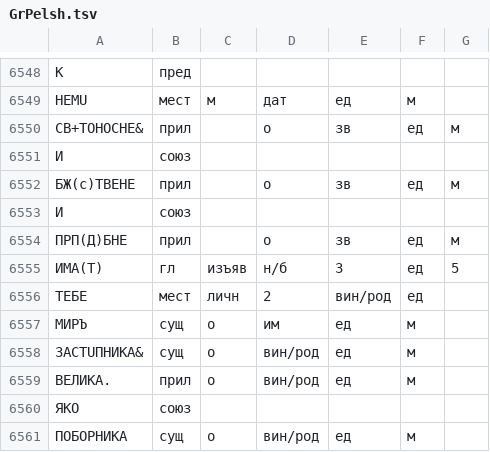
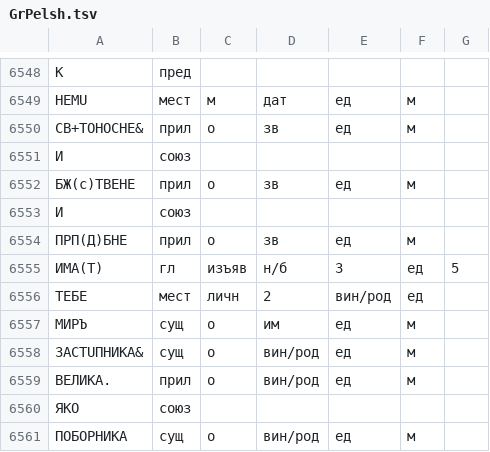
Before and after one commit to vintagentleman/scat-content, a TSV file: annotated/morphology/GrPelsh.tsv, drawn as a sheet; only a part is shown, gaps mark what is left out; removed rows and columns are numbered as before the commit, all else as after; the diff names each change by its address in the sheet, - before the commit and + after, or states it on an @@ line.

Commit message:
Fix extra columns

```diff
--- a/annotated/morphology/GrPelsh.tsv
+++ b/annotated/morphology/GrPelsh.tsv
-row 6550: СВ+ТОНОСНЕ& | прил |  | о | зв | ед | м
+row 6550: СВ+ТОНОСНЕ& | прил | о | зв | ед | м
-row 6552: БЖ(с)ТВЕНЕ | прил |  | о | зв | ед | м
+row 6552: БЖ(с)ТВЕНЕ | прил | о | зв | ед | м
-row 6554: ПРП(Д)БНЕ | прил |  | о | зв | ед | м
+row 6554: ПРП(Д)БНЕ | прил | о | зв | ед | м
```
